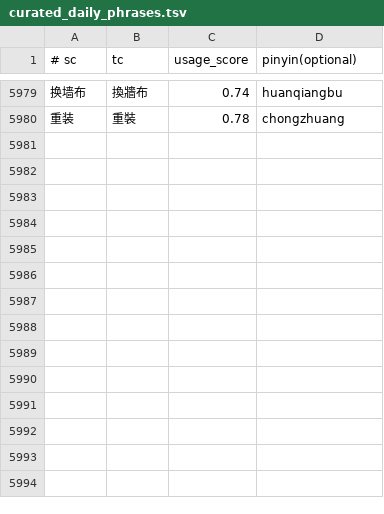
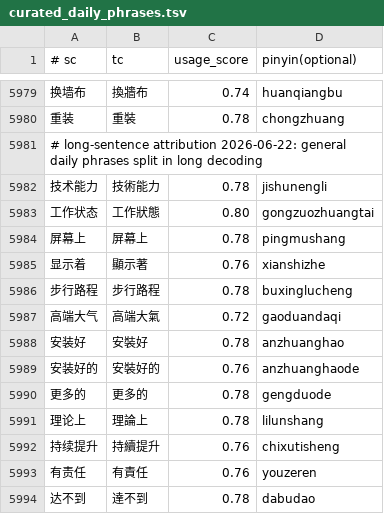
Before and after one commit to shenmin/cassotis-lexicon, a TSV file: manifests/curated_daily_phrases.tsv, drawn as a sheet; only a part is shown, gaps mark what is left out.

Commit message:
Update long sentence lexicon supplements

```diff
--- a/manifests/curated_daily_phrases.tsv
+++ b/manifests/curated_daily_phrases.tsv
@@ -5980 +5980,15 @@
 重装	重裝	0.78	chongzhuang
+# long-sentence attribution 2026-06-22: general daily phrases split in long decoding
+技术能力	技術能力	0.78	jishunengli
+工作状态	工作狀態	0.80	gongzuozhuangtai
+屏幕上	屏幕上	0.78	pingmushang
+显示着	顯示著	0.76	xianshizhe
+步行路程	步行路程	0.78	buxinglucheng
+高端大气	高端大氣	0.72	gaoduandaqi
+安装好	安裝好	0.78	anzhuanghao
+安装好的	安裝好的	0.76	anzhuanghaode
+更多的	更多的	0.78	gengduode
+理论上	理論上	0.78	lilunshang
+持续提升	持續提升	0.76	chixutisheng
+有责任	有責任	0.76	youzeren
+达不到	達不到	0.78	dabudao
```
Also changed, not shown: manifests/curated_daily_supplement_phrases.tsv, manifests/vertical/computing.tsv, 10 other files.
